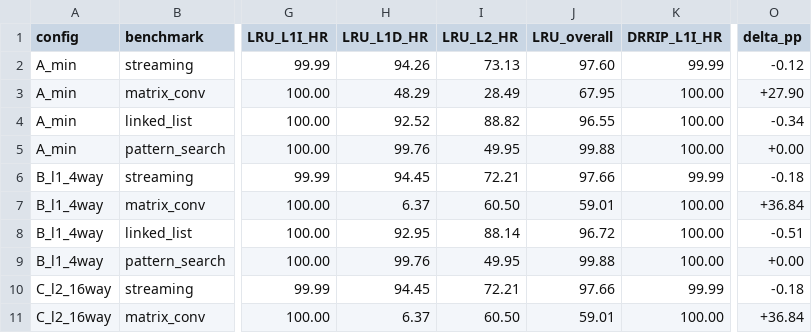
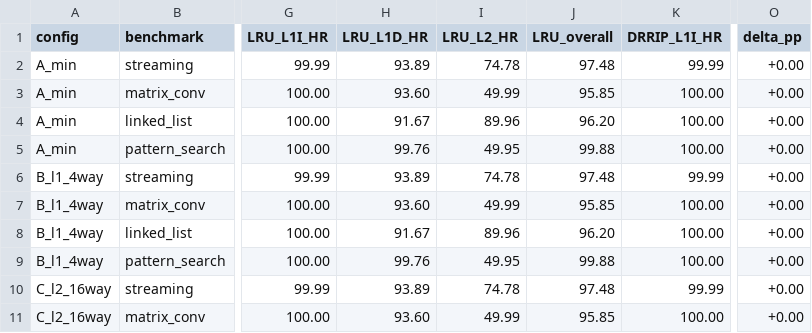
Before and after one commit to MiguelLTadeo/PI4---DRRIP, a CSV file: v1/resultados.csv, drawn as a sheet; only a part is shown, gaps mark what is left out; the diff covers the shown part only; the diff names each change by its address in the sheet, - before the commit and + after, or states it on an @@ line.

```diff
--- a/v1/resultados.csv
+++ b/v1/resultados.csv
-H2 (LRU_L1D_HR): 94.26
+H2 (LRU_L1D_HR): 93.89
-I2 (LRU_L2_HR): 73.13
+I2 (LRU_L2_HR): 74.78
-J2 (LRU_overall): 97.60
+J2 (LRU_overall): 97.48
-O2 (delta_pp): -0.12
+O2 (delta_pp): +0.00
-H3 (LRU_L1D_HR): 48.29
+H3 (LRU_L1D_HR): 93.60
-I3 (LRU_L2_HR): 28.49
+I3 (LRU_L2_HR): 49.99
-J3 (LRU_overall): 67.95
+J3 (LRU_overall): 95.85
-O3 (delta_pp): +27.90
+O3 (delta_pp): +0.00
-H4 (LRU_L1D_HR): 92.52
+H4 (LRU_L1D_HR): 91.67
-I4 (LRU_L2_HR): 88.82
+I4 (LRU_L2_HR): 89.96
-J4 (LRU_overall): 96.55
+J4 (LRU_overall): 96.20
-O4 (delta_pp): -0.34
+O4 (delta_pp): +0.00
-H6 (LRU_L1D_HR): 94.45
+H6 (LRU_L1D_HR): 93.89
-I6 (LRU_L2_HR): 72.21
+I6 (LRU_L2_HR): 74.78
-J6 (LRU_overall): 97.66
+J6 (LRU_overall): 97.48
-O6 (delta_pp): -0.18
+O6 (delta_pp): +0.00
-H7 (LRU_L1D_HR): 6.37
+H7 (LRU_L1D_HR): 93.60
-I7 (LRU_L2_HR): 60.50
+I7 (LRU_L2_HR): 49.99
-J7 (LRU_overall): 59.01
+J7 (LRU_overall): 95.85
-O7 (delta_pp): +36.84
+O7 (delta_pp): +0.00
-H8 (LRU_L1D_HR): 92.95
+H8 (LRU_L1D_HR): 91.67
-I8 (LRU_L2_HR): 88.14
+I8 (LRU_L2_HR): 89.96
-J8 (LRU_overall): 96.72
+J8 (LRU_overall): 96.20
-O8 (delta_pp): -0.51
+O8 (delta_pp): +0.00
-H10 (LRU_L1D_HR): 94.45
+H10 (LRU_L1D_HR): 93.89
-I10 (LRU_L2_HR): 72.21
+I10 (LRU_L2_HR): 74.78
-J10 (LRU_overall): 97.66
+J10 (LRU_overall): 97.48
-O10 (delta_pp): -0.18
+O10 (delta_pp): +0.00
-H11 (LRU_L1D_HR): 6.37
+H11 (LRU_L1D_HR): 93.60
-I11 (LRU_L2_HR): 60.50
+I11 (LRU_L2_HR): 49.99
-J11 (LRU_overall): 59.01
+J11 (LRU_overall): 95.85
-O11 (delta_pp): +36.84
+O11 (delta_pp): +0.00
```
Also changed, not shown: 28 edited cells elsewhere in this file, 3 other files.
